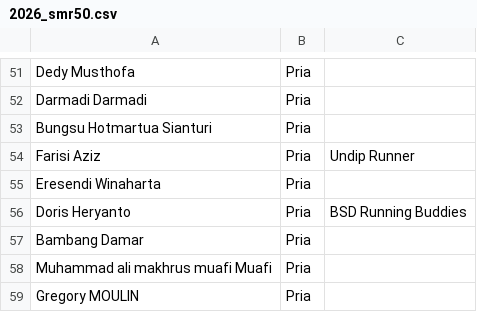
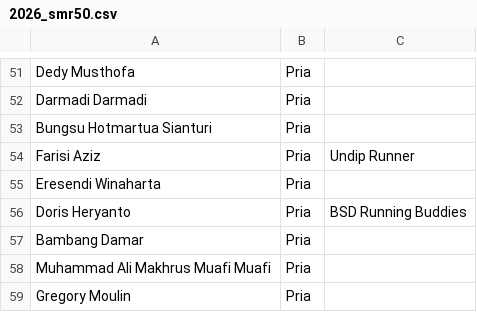
Before and after one commit to smgmountainrace/listpeserta, a CSV file: 2026_smr50.csv, drawn as a sheet; only a part is shown, gaps mark what is left out.

Commit message:
Update 2026_smr50.csv

```diff
--- a/2026_smr50.csv
+++ b/2026_smr50.csv
@@ -57,3 +57,3 @@ Doris Heryanto,Pria,BSD Running Buddies
 Bambang Damar,Pria,
-Muhammad ali makhrus muafi Muafi,Pria,
-Gregory MOULIN,Pria,
+Muhammad Ali Makhrus Muafi Muafi,Pria,
+Gregory Moulin,Pria,
```
